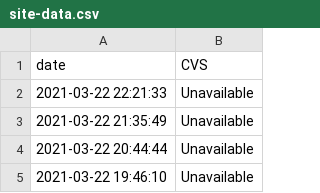
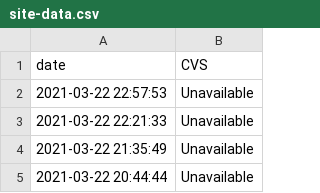
Before and after one commit to kstrauss/CVS_Covid19_CT_Check, a CSV file: data/site-data.csv, drawn as a sheet; only a part is shown; the shorter side is filled out with more unchanged rows.

```diff
--- a/data/site-data.csv
+++ b/data/site-data.csv
@@ -1,2 +1,3 @@
 date,CVS
+2021-03-22 22:57:53,Unavailable
 2021-03-22 22:21:33,Unavailable
```
Also changed, not shown: 1 other file.
